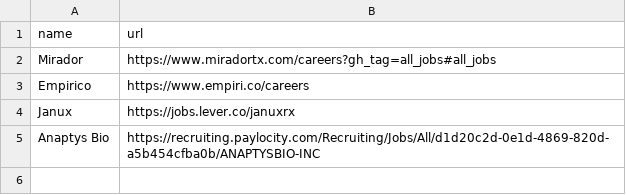
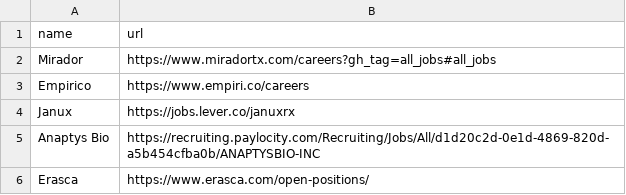
Before and after one commit to tbk81/jobby, a CSV file: companies.csv, drawn as a sheet.

```diff
--- a/companies.csv
+++ b/companies.csv
@@ -5 +5,2 @@ Janux,https://jobs.lever.co/januxrx
 Anaptys Bio,https://recruiting.paylocity.com/Recruiting/Jobs/All/d1d20c2d-0e1d-4869-820d-a5b454cfba0b/ANAPTYSBIO-INC
+Erasca,https://www.erasca.com/open-positions/
```
Also changed, not shown: 3 other files.
